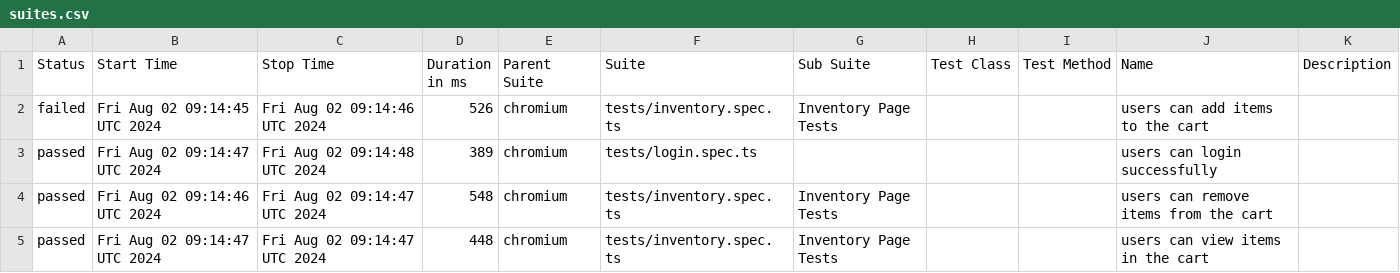
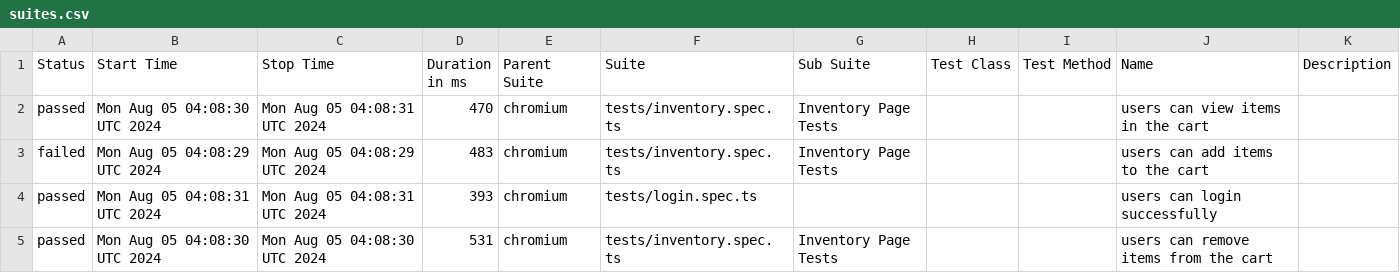
Before and after one commit to Segnicho/automation, a CSV file: data/suites.csv, drawn as a sheet.

```diff
--- a/data/suites.csv
+++ b/data/suites.csv
@@ -1,5 +1,5 @@
 "Status","Start Time","Stop Time","Duration in ms","Parent Suite","Suite","Sub Suite","Test Class","Test Method","Name","Description"
-"failed","Fri Aug 02 09:14:45 UTC 2024","Fri Aug 02 09:14:46 UTC 2024","526","chromium","tests/inventory.spec.ts","Inventory Page Tests","","","users can add items to the cart",""
-"passed","Fri Aug 02 09:14:47 UTC 2024","Fri Aug 02 09:14:48 UTC 2024","389","chromium","tests/login.spec.ts","","","","users can login successfully",""
-"passed","Fri Aug 02 09:14:46 UTC 2024","Fri Aug 02 09:14:47 UTC 2024","548","chromium","tests/inventory.spec.ts","Inventory Page Tests","","","users can remove items from the cart",""
-"passed","Fri Aug 02 09:14:47 UTC 2024","Fri Aug 02 09:14:47 UTC 2024","448","chromium","tests/inventory.spec.ts","Inventory Page Tests","","","users can view items in the cart",""
+"passed","Mon Aug 05 04:08:30 UTC 2024","Mon Aug 05 04:08:31 UTC 2024","470","chromium","tests/inventory.spec.ts","Inventory Page Tests","","","users can view items in the cart",""
+"failed","Mon Aug 05 04:08:29 UTC 2024","Mon Aug 05 04:08:29 UTC 2024","483","chromium","tests/inventory.spec.ts","Inventory Page Tests","","","users can add items to the cart",""
+"passed","Mon Aug 05 04:08:31 UTC 2024","Mon Aug 05 04:08:31 UTC 2024","393","chromium","tests/login.spec.ts","","","","users can login successfully",""
+"passed","Mon Aug 05 04:08:30 UTC 2024","Mon Aug 05 04:08:30 UTC 2024","531","chromium","tests/inventory.spec.ts","Inventory Page Tests","","","users can remove items from the cart",""
```
Also changed, not shown: 29 other files.
